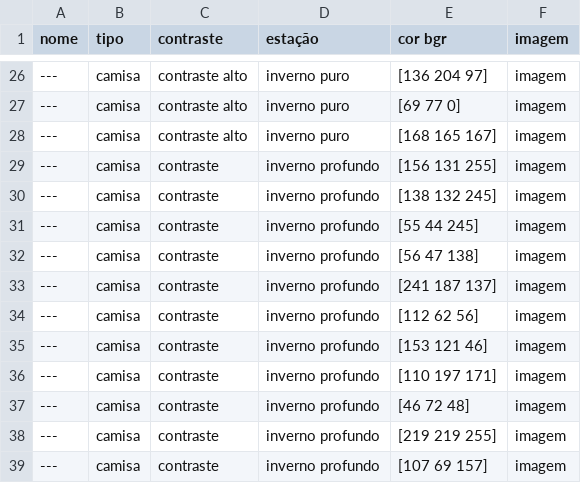
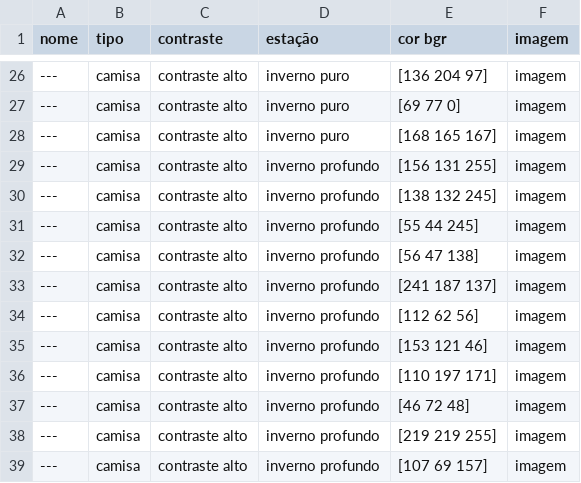
Before and after one commit to yasminmageste/trabalho_final, a CSV file: trabalho/data/catalogo_roupas.csv, drawn as a sheet; only a part is shown, gaps mark what is left out.

Commit message:
Update catalogo_roupas.csv

```diff
--- a/trabalho/data/catalogo_roupas.csv
+++ b/trabalho/data/catalogo_roupas.csv
@@ -28,12 +28,12 @@ nome,tipo,contraste,estação,cor bgr,imagem
 ---,camisa,contraste alto,inverno puro,[168 165 167],imagem
----,camisa,contraste,inverno profundo,[156 131 255],imagem
----,camisa,contraste,inverno profundo,[138 132 245],imagem
----,camisa,contraste,inverno profundo,[55 44 245],imagem
----,camisa,contraste,inverno profundo,[56 47 138],imagem
----,camisa,contraste,inverno profundo,[241 187 137],imagem
----,camisa,contraste,inverno profundo,[112 62 56],imagem
----,camisa,contraste,inverno profundo,[153 121 46],imagem
----,camisa,contraste,inverno profundo,[110 197 171],imagem
----,camisa,contraste,inverno profundo,[46 72 48],imagem
----,camisa,contraste,inverno profundo,[219 219 255],imagem
----,camisa,contraste,inverno profundo,[107 69 157],imagem
+---,camisa,contraste alto,inverno profundo,[156 131 255],imagem
+---,camisa,contraste alto,inverno profundo,[138 132 245],imagem
+---,camisa,contraste alto,inverno profundo,[55 44 245],imagem
+---,camisa,contraste alto,inverno profundo,[56 47 138],imagem
+---,camisa,contraste alto,inverno profundo,[241 187 137],imagem
+---,camisa,contraste alto,inverno profundo,[112 62 56],imagem
+---,camisa,contraste alto,inverno profundo,[153 121 46],imagem
+---,camisa,contraste alto,inverno profundo,[110 197 171],imagem
+---,camisa,contraste alto,inverno profundo,[46 72 48],imagem
+---,camisa,contraste alto,inverno profundo,[219 219 255],imagem
+---,camisa,contraste alto,inverno profundo,[107 69 157],imagem
```
